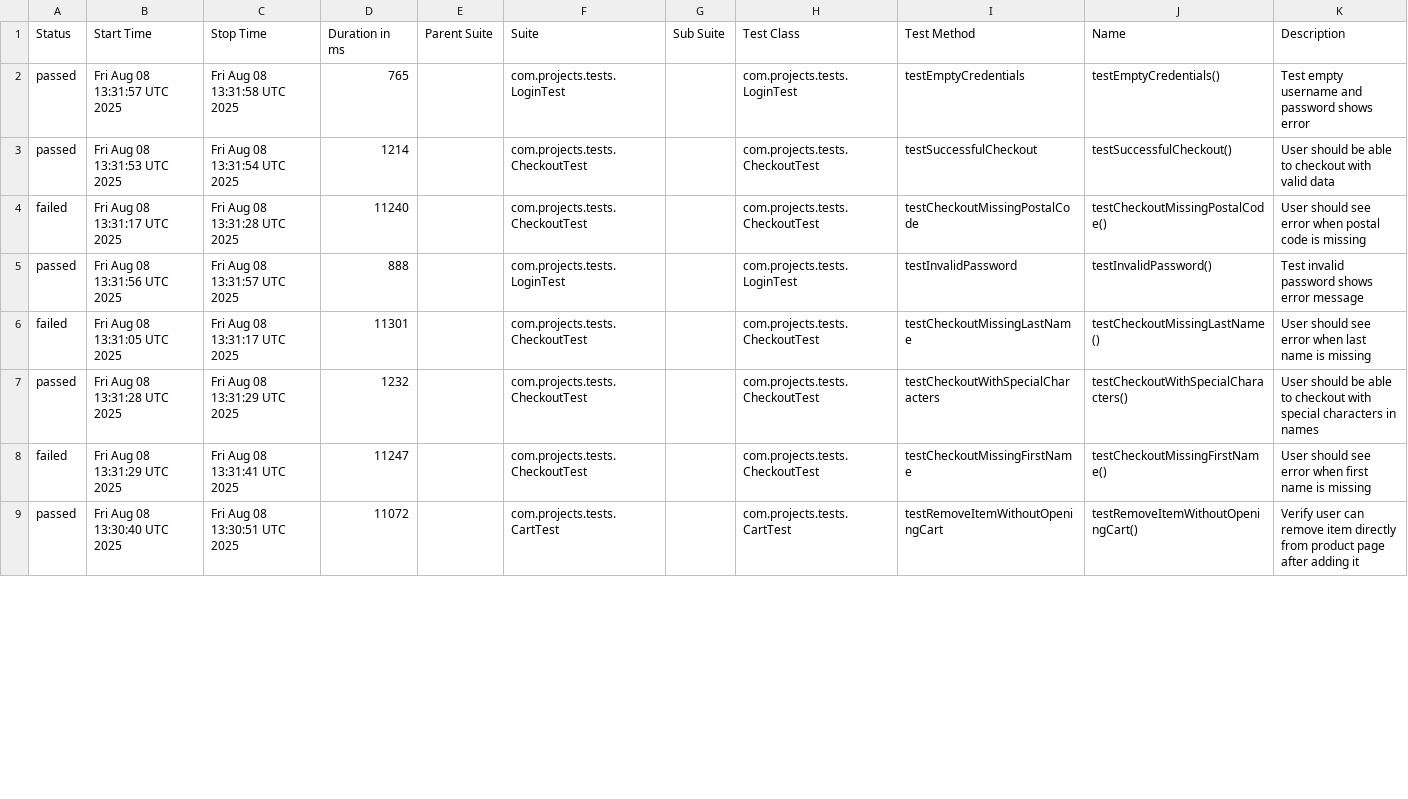
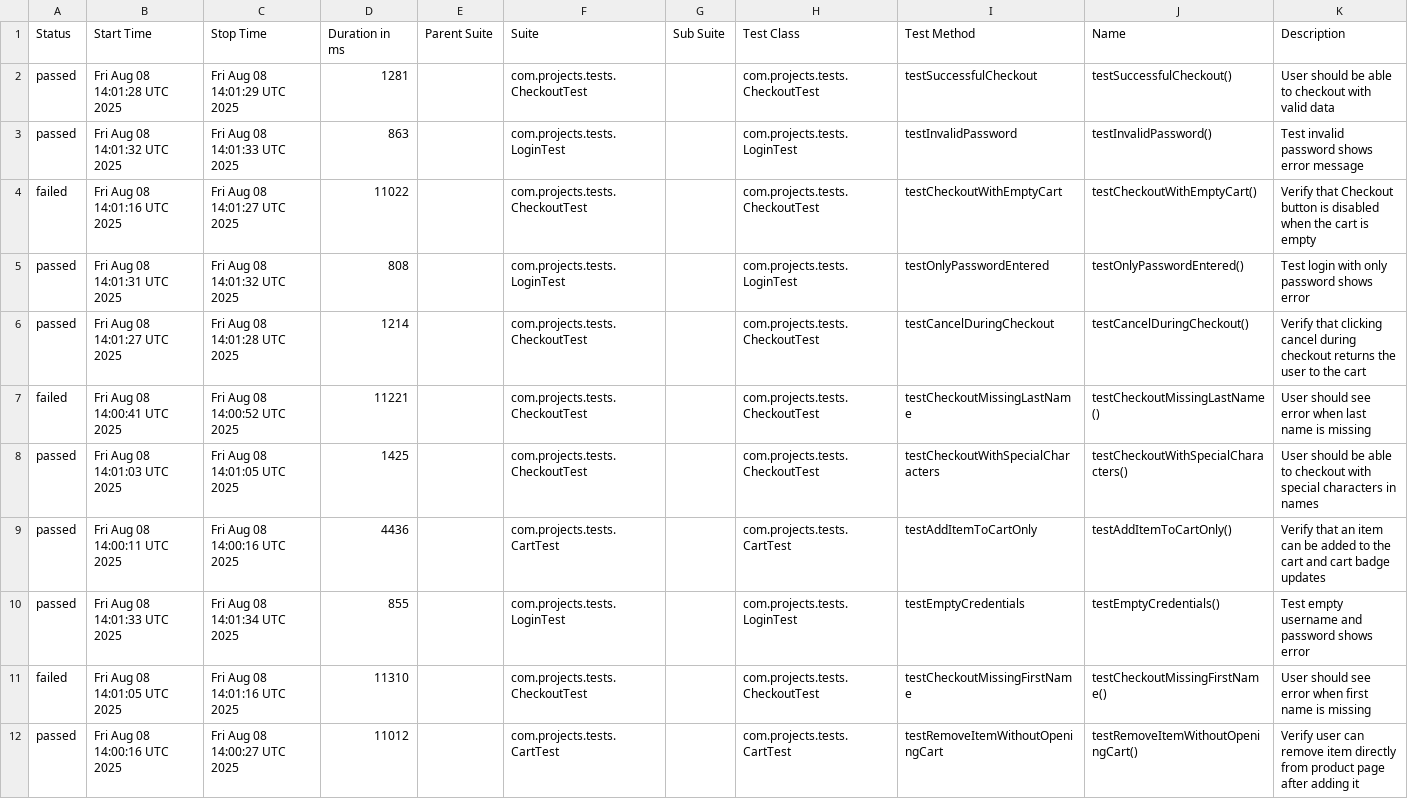
Before and after one commit to NanaQuaci/Phase3-Week1, a CSV file: data/suites.csv, drawn as a sheet; only a part is shown; the diff covers the shown part only.

```diff
--- a/data/suites.csv
+++ b/data/suites.csv
@@ -1,9 +1,12 @@
 "Status","Start Time","Stop Time","Duration in ms","Parent Suite","Suite","Sub Suite","Test Class","Test Method","Name","Description"
-"passed","Fri Aug 08 13:31:57 UTC 2025","Fri Aug 08 13:31:58 UTC 2025","765","","com.projects.tests.LoginTest","","com.projects.tests.LoginTest","testEmptyCredentials","testEmptyCredentials()","Test empty username and password shows error"
-"passed","Fri Aug 08 13:31:53 UTC 2025","Fri Aug 08 13:31:54 UTC 2025","1214","","com.projects.tests.CheckoutTest","","com.projects.tests.CheckoutTest","testSuccessfulCheckout","testSuccessfulCheckout()","User should be able to checkout with valid data"
-"failed","Fri Aug 08 13:31:17 UTC 2025","Fri Aug 08 13:31:28 UTC 2025","11240","","com.projects.tests.CheckoutTest","","com.projects.tests.CheckoutTest","testCheckoutMissingPostalCode","testCheckoutMissingPostalCode()","User should see error when postal code is missing"
-"passed","Fri Aug 08 13:31:56 UTC 2025","Fri Aug 08 13:31:57 UTC 2025","888","","com.projects.tests.LoginTest","","com.projects.tests.LoginTest","testInvalidPassword","testInvalidPassword()","Test invalid password shows error message"
-"failed","Fri Aug 08 13:31:05 UTC 2025","Fri Aug 08 13:31:17 UTC 2025","11301","","com.projects.tests.CheckoutTest","","com.projects.tests.CheckoutTest","testCheckoutMissingLastName","testCheckoutMissingLastName()","User should see error when last name is missing"
-"passed","Fri Aug 08 13:31:28 UTC 2025","Fri Aug 08 13:31:29 UTC 2025","1232","","com.projects.tests.CheckoutTest","","com.projects.tests.CheckoutTest","testCheckoutWithSpecialCharacters","testCheckoutWithSpecialCharacters()","User should be able to checkout with special characters in names"
-"failed","Fri Aug 08 13:31:29 UTC 2025","Fri Aug 08 13:31:41 UTC 2025","11247","","com.projects.tests.CheckoutTest","","com.projects.tests.CheckoutTest","testCheckoutMissingFirstName","testCheckoutMissingFirstName()","User should see error when first name is missing"
-"passed","Fri Aug 08 13:30:40 UTC 2025","Fri Aug 08 13:30:51 UTC 2025","11072","","com.projects.tests.CartTest","","com.projects.tests.CartTest","testRemoveItemWithoutOpeningCart","testRemoveItemWithoutOpeningCart()","Verify user can remove item directly from product page after adding it"
+"passed","Fri Aug 08 14:01:28 UTC 2025","Fri Aug 08 14:01:29 UTC 2025","1281","","com.projects.tests.CheckoutTest","","com.projects.tests.CheckoutTest","testSuccessfulCheckout","testSuccessfulCheckout()","User should be able to checkout with valid data"
+"passed","Fri Aug 08 14:01:32 UTC 2025","Fri Aug 08 14:01:33 UTC 2025","863","","com.projects.tests.LoginTest","","com.projects.tests.LoginTest","testInvalidPassword","testInvalidPassword()","Test invalid password shows error message"
+"failed","Fri Aug 08 14:01:16 UTC 2025","Fri Aug 08 14:01:27 UTC 2025","11022","","com.projects.tests.CheckoutTest","","com.projects.tests.CheckoutTest","testCheckoutWithEmptyCart","testCheckoutWithEmptyCart()","Verify that Checkout button is disabled when the cart is empty"
+"passed","Fri Aug 08 14:01:31 UTC 2025","Fri Aug 08 14:01:32 UTC 2025","808","","com.projects.tests.LoginTest","","com.projects.tests.LoginTest","testOnlyPasswordEntered","testOnlyPasswordEntered()","Test login with only password shows error"
+"passed","Fri Aug 08 14:01:27 UTC 2025","Fri Aug 08 14:01:28 UTC 2025","1214","","com.projects.tests.CheckoutTest","","com.projects.tests.CheckoutTest","testCancelDuringCheckout","testCancelDuringCheckout()","Verify that clicking cancel during checkout returns the user to the cart"
+"failed","Fri Aug 08 14:00:41 UTC 2025","Fri Aug 08 14:00:52 UTC 2025","11221","","com.projects.tests.CheckoutTest","","com.projects.tests.CheckoutTest","testCheckoutMissingLastName","testCheckoutMissingLastName()","User should see error when last name is missing"
+"passed","Fri Aug 08 14:01:03 UTC 2025","Fri Aug 08 14:01:05 UTC 2025","1425","","com.projects.tests.CheckoutTest","","com.projects.tests.CheckoutTest","testCheckoutWithSpecialCharacters","testCheckoutWithSpecialCharacters()","User should be able to checkout with special characters in names"
+"passed","Fri Aug 08 14:00:11 UTC 2025","Fri Aug 08 14:00:16 UTC 2025","4436","","com.projects.tests.CartTest","","com.projects.tests.CartTest","testAddItemToCartOnly","testAddItemToCartOnly()","Verify that an item can be added to the cart and cart badge updates"
+"passed","Fri Aug 08 14:01:33 UTC 2025","Fri Aug 08 14:01:34 UTC 2025","855","","com.projects.tests.LoginTest","","com.projects.tests.LoginTest","testEmptyCredentials","testEmptyCredentials()","Test empty username and password shows error"
+"failed","Fri Aug 08 14:01:05 UTC 2025","Fri Aug 08 14:01:16 UTC 2025","11310","","com.projects.tests.CheckoutTest","","com.projects.tests.CheckoutTest","testCheckoutMissingFirstName","testCheckoutMissingFirstName()","User should see error when first name is missing"
+"passed","Fri Aug 08 14:00:16 UTC 2025","Fri Aug 08 14:00:27 UTC 2025","11012","","com.projects.tests.CartTest","","com.projects.tests.CartTest","testRemoveItemWithoutOpeningCart","testRemoveItemWithoutOpeningCart()","Verify user can remove item directly from product page after adding it"
```
Also changed, not shown: 1 added row, 4 removed rows and 12 edited cells elsewhere in this file, data/behaviors.csv, 47 other files.
